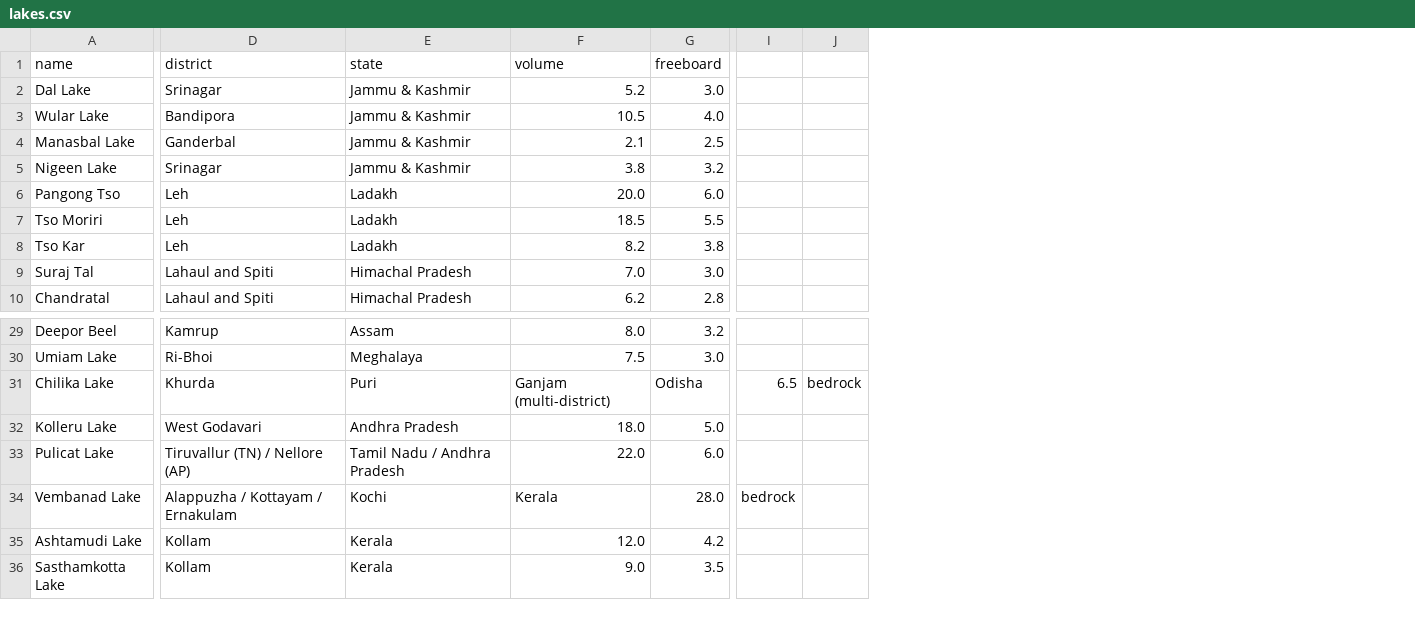
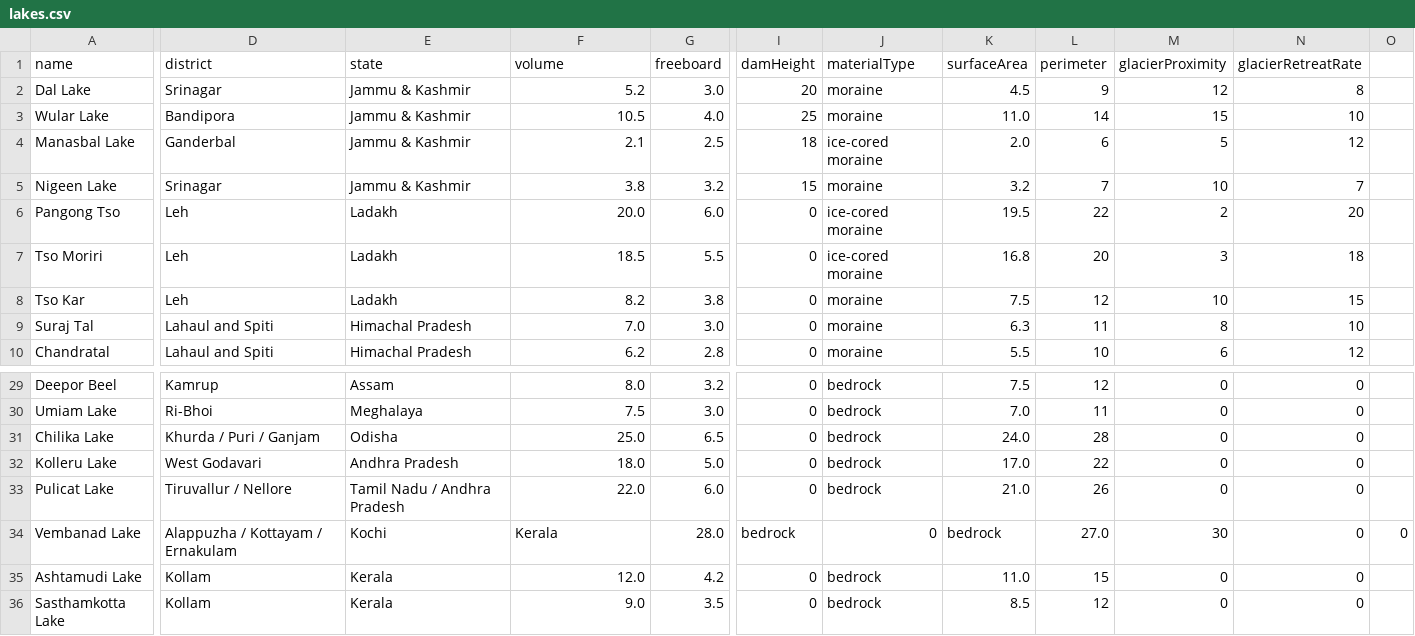
Before and after one commit to samrat-ghosh-007/GLOF-Sentinel, a CSV file: backend/data/lakes.csv, drawn as a sheet; only a part is shown, gaps mark what is left out; removed rows and columns are numbered as before the commit, all else as after; the diff covers the shown part only; the diff names each change by its address in the sheet, - before the commit and + after, or states it on an @@ line.

Commit message:
Update lake models and CSV data to match new schema

```diff
--- a/backend/data/lakes.csv
+++ b/backend/data/lakes.csv
-column I, rows 31-34: 6.5 |  |  | bedrock
-column J, row 31: bedrock
+column I (damHeight), rows 2-10: 20 | 25 | 18 | 15 | 0 | 0 | 0 | 0 | 0; rows 29-36: 0 | 0 | 0 | 0 | 0 | bedrock | 0 | 0
+column J (materialType), rows 2-10: moraine | moraine | ice-cored moraine | moraine | ice-cored moraine | ice-cored moraine | moraine | moraine | moraine; rows 29-36: bedrock | bedrock | bedrock | bedrock | bedrock | 0 | bedrock | bedrock
+column K (surfaceArea), rows 2-10: 4.5 | 11.0 | 2.0 | 3.2 | 19.5 | 16.8 | 7.5 | 6.3 | 5.5; rows 29-36: 7.5 | 7.0 | 24.0 | 17.0 | 21.0 | bedrock | 11.0 | 8.5
+column L (perimeter), rows 2-10: 9 | 14 | 6 | 7 | 22 | 20 | 12 | 11 | 10; rows 29-36: 12 | 11 | 28 | 22 | 26 | 27.0 | 15 | 12
+column M (glacierProximity), rows 2-10: 12 | 15 | 5 | 10 | 2 | 3 | 10 | 8 | 6; rows 29-36: 0 | 0 | 0 | 0 | 0 | 30 | 0 | 0
+column N (glacierRetreatRate), rows 2-10: 8 | 10 | 12 | 7 | 20 | 18 | 15 | 10 | 12; rows 29-36: all 0
+column O, row 34: 0
-D31 (district): Khurda
+D31 (district): Khurda / Puri / Ganjam
-E31 (state): Puri
+E31 (state): Odisha
-F31 (volume): Ganjam (multi-district)
+F31 (volume): 25.0
-G31 (freeboard): Odisha
+G31 (freeboard): 6.5
-D33 (district): Tiruvallur (TN) / Nellore (AP)
+D33 (district): Tiruvallur / Nellore
```
Also changed, not shown: 1 edited cell elsewhere in this file, 2 other files.
